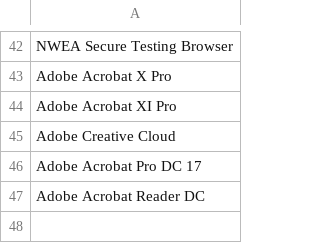
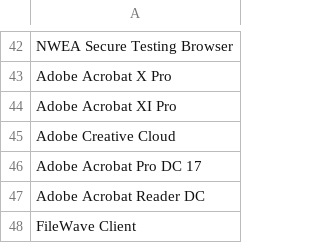
Before and after one commit to CTA-K12/Create-CMGroupsInAD, a CSV file: Groups.csv, drawn as a sheet; only a part is shown, gaps mark what is left out.

Commit message:
Added FileWave Client

```diff
--- a/Groups.csv
+++ b/Groups.csv
@@ -47 +47,2 @@ Adobe Acrobat Pro DC 17
 Adobe Acrobat Reader DC
+FileWave Client
```
